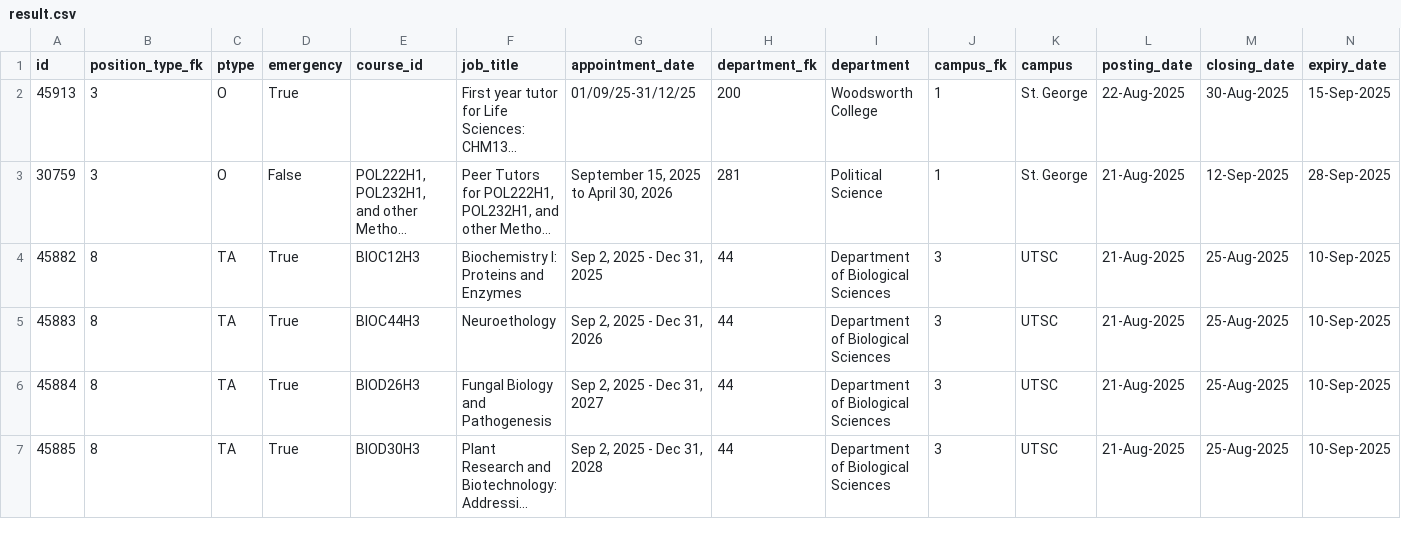
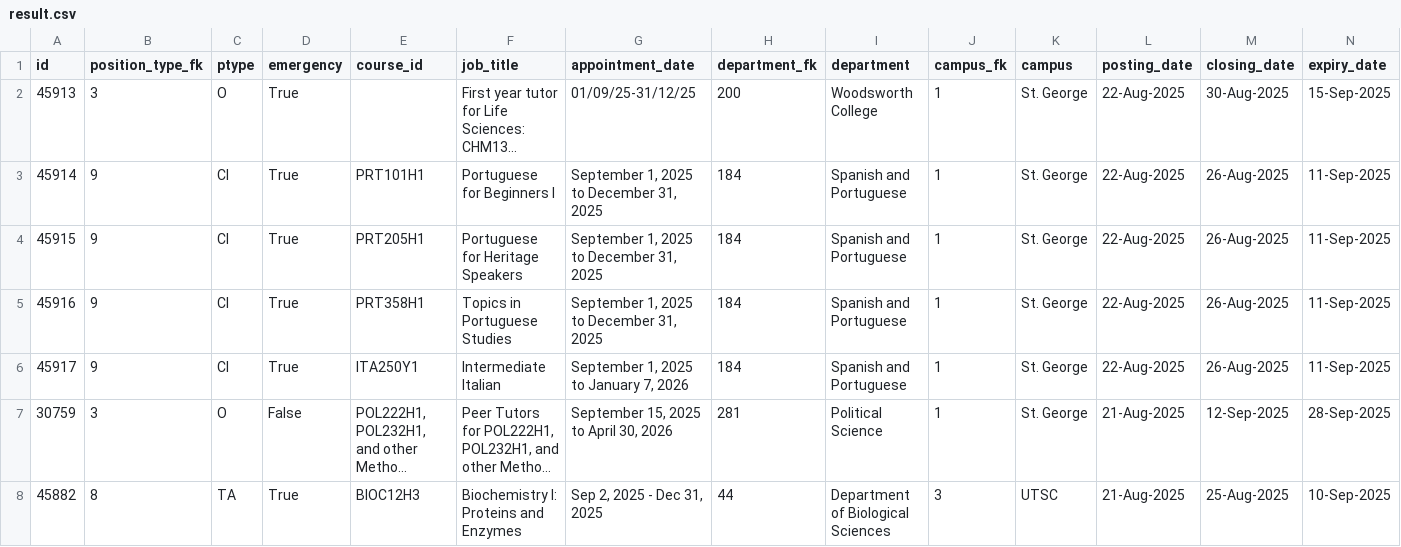
Before and after one commit to Nathan903/unit1.hrandequity.utoronto.ca, a CSV file: result.csv, drawn as a sheet; only a part is shown; the shorter side is filled out with more unchanged rows; long unchanged cells end in …; rows hold the shown columns only; the diff names each change by its address in the sheet, - before the commit and + after, or states it on an @@ line.

```diff
--- a/result.csv
+++ b/result.csv
+row 3: 45914 | 9 | CI | True | PRT101H1 | Portuguese for Beginners I | September 1, 2025 to December 31, 2025 | 184 | Spanish and Portuguese | 1 | St. George | 22-Aug-2025 | 26-Aug-2025 | 11-Sep-2025
+row 4: 45915 | 9 | CI | True | PRT205H1 | Portuguese for Heritage Speakers | September 1, 2025 to December 31, 2025 | 184 | Spanish and Portuguese | 1 | St. George | 22-Aug-2025 | 26-Aug-2025 | 11-Sep-2025
+row 5: 45916 | 9 | CI | True | PRT358H1 | Topics in Portuguese Studies | September 1, 2025 to December 31, 2025 | 184 | Spanish and Portuguese | 1 | St. George | 22-Aug-2025 | 26-Aug-2025 | 11-Sep-2025
+row 6: 45917 | 9 | CI | True | ITA250Y1 | Intermediate Italian | September 1, 2025 to January 7, 2026 | 184 | Spanish and Portuguese | 1 | St. George | 22-Aug-2025 | 26-Aug-2025 | 11-Sep-2025
```
Also changed, not shown: 1 other file.
